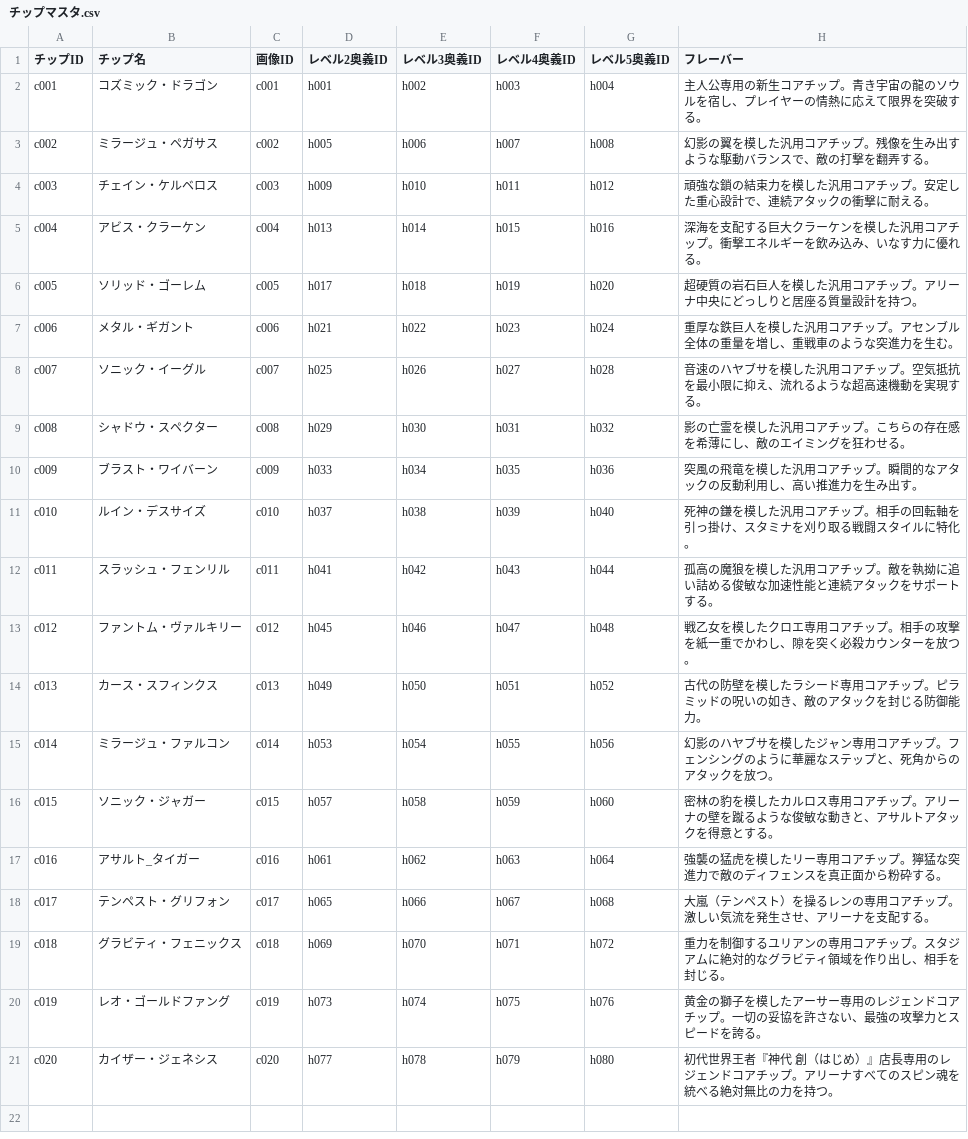
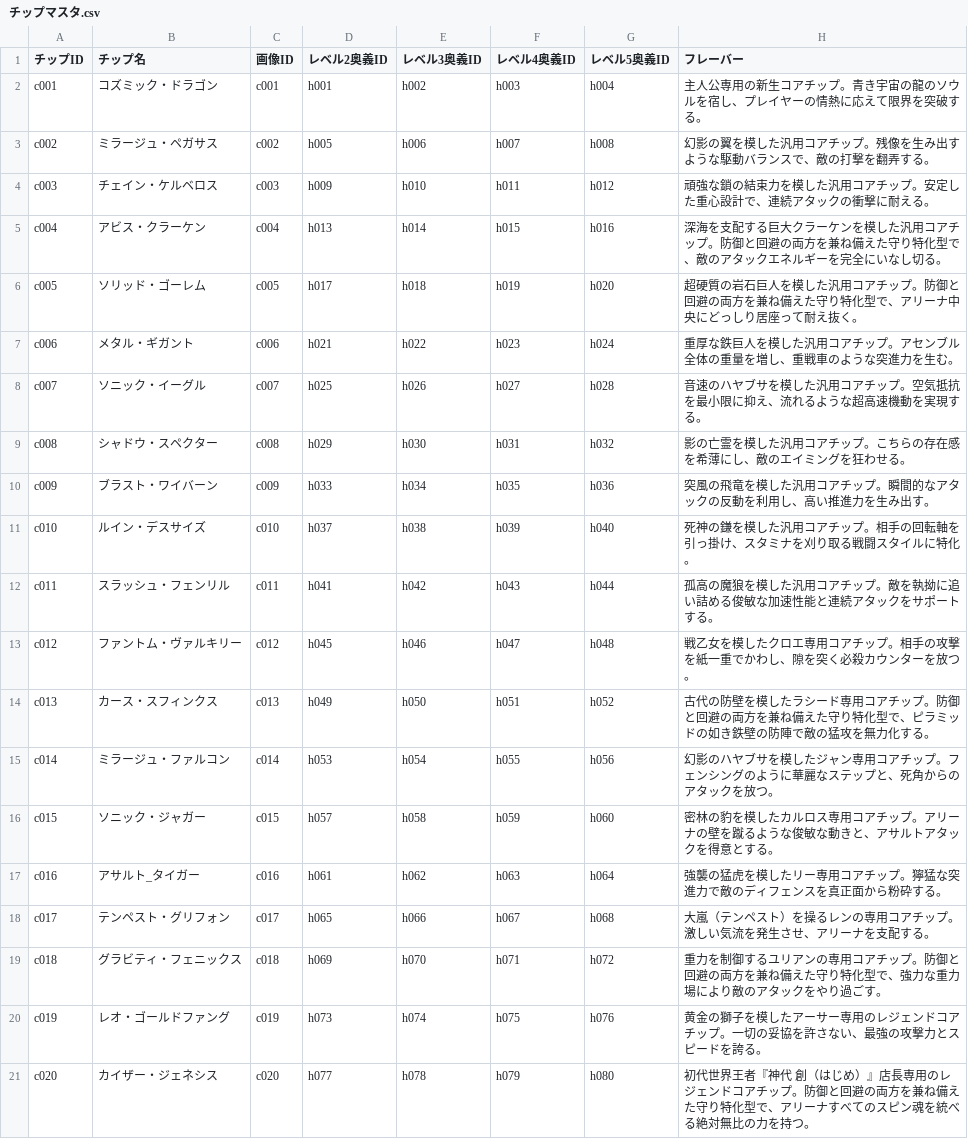
Before and after one commit to k9w-code/Spinning-Crush, a CSV file: public/sheets/チップマスタ.csv, drawn as a sheet.

```diff
--- a/public/sheets/チップマスタ.csv
+++ b/public/sheets/チップマスタ.csv
@@ -4,4 +4,4 @@
 "c003","チェイン・ケルベロス","c003","h009","h010","h011","h012","頑強な鎖の結束力を模した汎用コアチップ。安定した重心設計で、連続アタックの衝撃に耐える。","","","","","","","","","","","","","","","","","","","","","","","",""
-"c004","アビス・クラーケン","c004","h013","h014","h015","h016","深海を支配する巨大クラーケンを模した汎用コアチップ。衝撃エネルギーを飲み込み、いなす力に優れる。","","","","","","","","","","","","","","","","","","","","","","","",""
-"c005","ソリッド・ゴーレム","c005","h017","h018","h019","h020","超硬質の岩石巨人を模した汎用コアチップ。アリーナ中央にどっしりと居座る質量設計を持つ。","","","","","","","","","","","","","","","","","","","","","","","",""
+"c004","アビス・クラーケン","c004","h013","h014","h015","h016","深海を支配する巨大クラーケンを模した汎用コアチップ。防御と回避の両方を兼ね備えた守り特化型で、敵のアタックエネルギーを完全にいなし切る。","","","","","","","","","","","","","","","","","","","","","","","",""
+"c005","ソリッド・ゴーレム","c005","h017","h018","h019","h020","超硬質の岩石巨人を模した汎用コアチップ。防御と回避の両方を兼ね備えた守り特化型で、アリーナ中央にどっしり居座って耐え抜く。","","","","","","","","","","","","","","","","","","","","","","","",""
 "c006","メタル・ギガント","c006","h021","h022","h023","h024","重厚な鉄巨人を模した汎用コアチップ。アセンブル全体の重量を増し、重戦車のような突進力を生む。","","","","","","","","","","","","","","","","","","","","","","","",""
@@ -9,3 +9,3 @@
 "c008","シャドウ・スペクター","c008","h029","h030","h031","h032","影の亡霊を模した汎用コアチップ。こちらの存在感を希薄にし、敵のエイミングを狂わせる。","","","","","","","","","","","","","","","","","","","","","","","",""
-"c009","ブラスト・ワイバーン","c009","h033","h034","h035","h036","突風の飛竜を模した汎用コアチップ。瞬間的なアタックの反動利用し、高い推進力を生み出す。","","","","","","","","","","","","","","","","","","","","","","","",""
+"c009","ブラスト・ワイバーン","c009","h033","h034","h035","h036","突風の飛竜を模した汎用コアチップ。瞬間的なアタックの反動を利用し、高い推進力を生み出す。","","","","","","","","","","","","","","","","","","","","","","","",""
 "c010","ルイン・デスサイズ","c010","h037","h038","h039","h040","死神の鎌を模した汎用コアチップ。相手の回転軸を引っ掛け、スタミナを刈り取る戦闘スタイルに特化。","","","","","","","","","","","","","","","","","","","","","","","",""
@@ -13,3 +13,3 @@
 "c012","ファントム・ヴァルキリー","c012","h045","h046","h047","h048","戦乙女を模したクロエ専用コアチップ。相手の攻撃を紙一重でかわし、隙を突く必殺カウンターを放つ。","","","","","","","","","","","","","","","","","","","","","","","",""
-"c013","カース・スフィンクス","c013","h049","h050","h051","h052","古代の防壁を模したラシード専用コアチップ。ピラミッドの呪いの如き、敵のアタックを封じる防御能力。","","","","","","","","","","","","","","","","","","","","","","","",""
+"c013","カース・スフィンクス","c013","h049","h050","h051","h052","古代の防壁を模したラシード専用コアチップ。防御と回避の両方を兼ね備えた守り特化型で、ピラミッドの如き鉄壁の防陣で敵の猛攻を無力化する。","","","","","","","","","","","","","","","","","","","","","","","",""
 "c014","ミラージュ・ファルコン","c014","h053","h054","h055","h056","幻影のハヤブサを模したジャン専用コアチップ。フェンシングのように華麗なステップと、死角からのアタックを放つ。","","","","","","","","","","","","","","","","","","","","","","","",""
@@ -18,4 +18,4 @@
 "c017","テンペスト・グリフォン","c017","h065","h066","h067","h068","大嵐（テンペスト）を操るレンの専用コアチップ。激しい気流を発生させ、アリーナを支配する。","","","","","","","","","","","","","","","","","","","","","","","",""
-"c018","グラビティ・フェニックス","c018","h069","h070","h071","h072","重力を制御するユリアンの専用コアチップ。スタジアムに絶対的なグラビティ領域を作り出し、相手を封じる。","","","","","","","","","","","","","","","","","","","","","","","",""
+"c018","グラビティ・フェニックス","c018","h069","h070","h071","h072","重力を制御するユリアンの専用コアチップ。防御と回避の両方を兼ね備えた守り特化型で、強力な重力場により敵のアタックをやり過ごす。","","","","","","","","","","","","","","","","","","","","","","","",""
 "c019","レオ・ゴールドファング","c019","h073","h074","h075","h076","黄金の獅子を模したアーサー専用のレジェンドコアチップ。一切の妥協を許さない、最強の攻撃力とスピードを誇る。","","","","","","","","","","","","","","","","","","","","","","","",""
-"c020","カイザー・ジェネシス","c020","h077","h078","h079","h080","初代世界王者『神代 創（はじめ）』店長専用のレジェンドコアチップ。アリーナすべてのスピン魂を統べる絶対無比の力を持つ。","","","","","","","","","","","","","","","","","","","","","","","",""
+"c020","カイザー・ジェネシス","c020","h077","h078","h079","h080","初代世界王者『神代 創（はじめ）』店長専用のレジェンドコアチップ。防御と回避の両方を兼ね備えた守り特化型で、アリーナすべてのスピン魂を統べる絶対無比の力を持つ。","","","","","","","","","","","","","","","","","","","","","","","",""
```
Also changed, not shown: public/sheets/奥義マスタ.csv.
